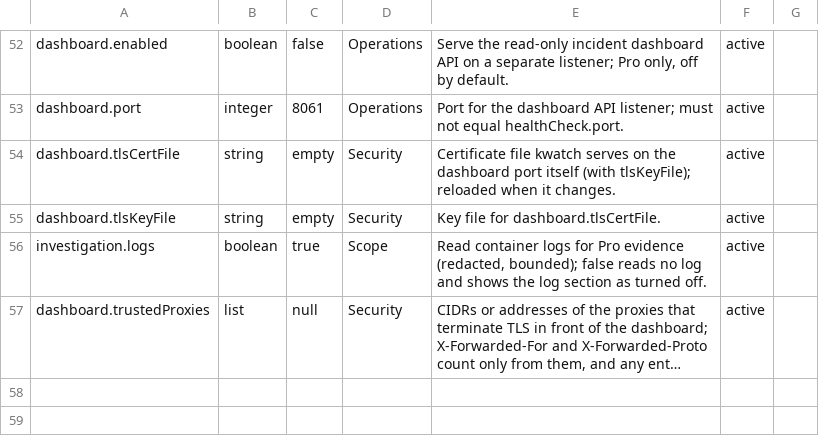
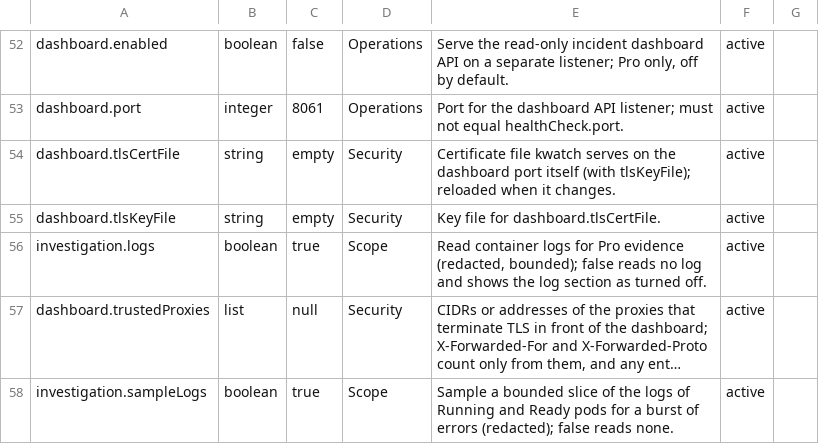
Before and after one commit to abahmed/kwatch, a TSV file: deploy/config-catalog.tsv, drawn as a sheet; only a part is shown, gaps mark what is left out; long unchanged cells end in …; the diff names each change by its address in the sheet, - before the commit and + after, or states it on an @@ line.

Commit message:
🔎 Flag error bursts in healthy pods and check the stated cause again on resolve

```diff
--- a/deploy/config-catalog.tsv
+++ b/deploy/config-catalog.tsv
+row 58: investigation.sampleLogs | boolean | true | Scope | Sample a bounded slice of the logs of Running and Ready pods for a burst of errors (redacted); false reads none. | active
```
Also changed, not shown: deploy/config-catalog.meta.tsv, 56 other files.
